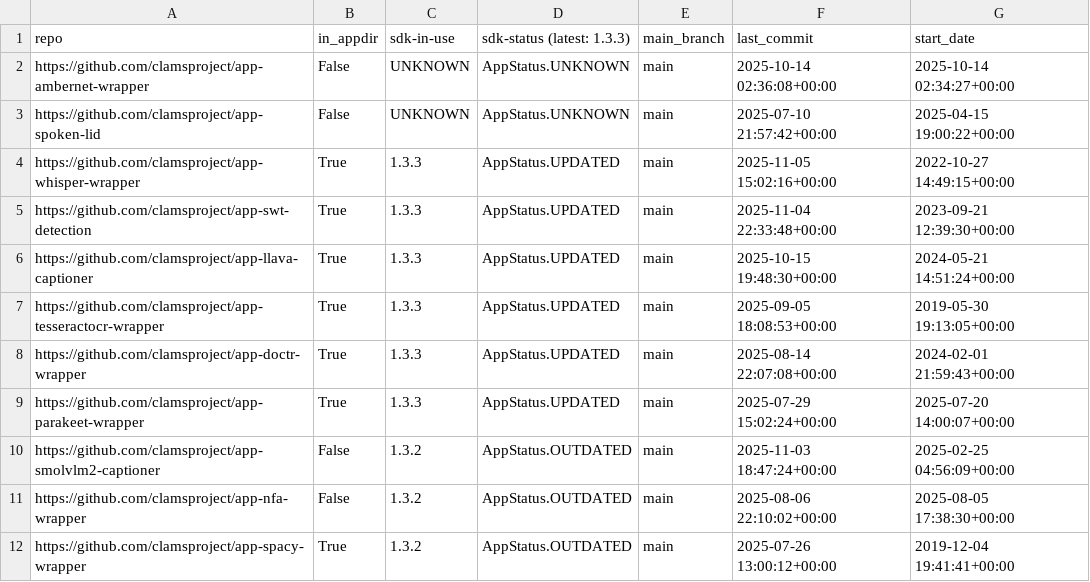
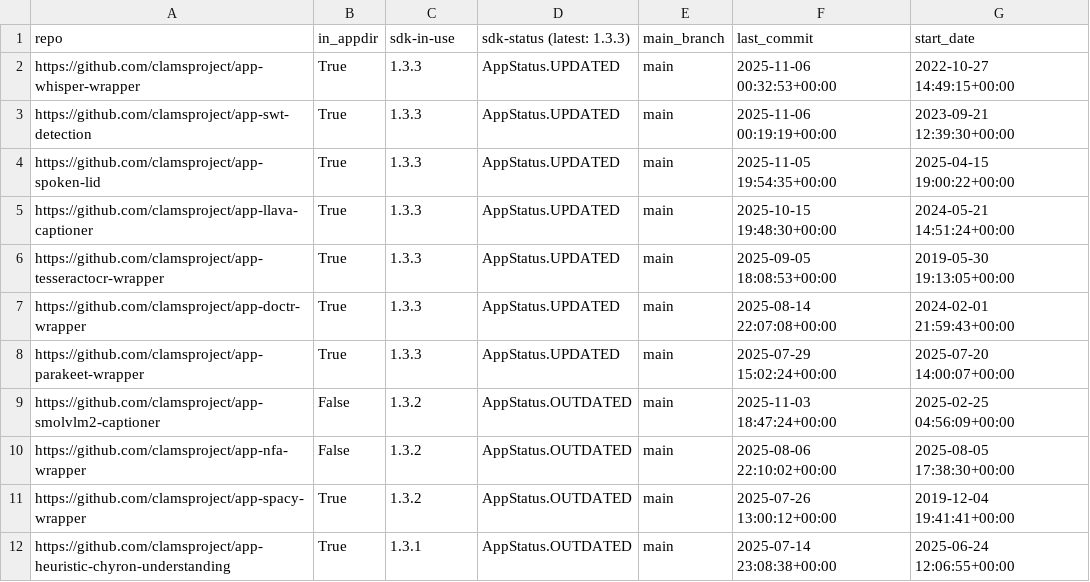
Before and after one commit to clamsproject/apps, a CSV file: clams-apps-repos.csv, drawn as a sheet; only a part is shown; the shorter side is filled out with more unchanged rows.

Commit message:
updating app development dashboard file

```diff
--- a/clams-apps-repos.csv
+++ b/clams-apps-repos.csv
@@ -1,6 +1,5 @@
 repo,in_appdir,sdk-in-use,sdk-status (latest: 1.3.3),main_branch,last_commit,start_date
-https://github.com/clamsproject/app-ambernet-wrapper,False,UNKNOWN,AppStatus.UNKNOWN,main,2025-10-14 02:36:08+00:00,2025-10-14 02:34:27+00:00
-https://github.com/clamsproject/app-spoken-lid,False,UNKNOWN,AppStatus.UNKNOWN,main,2025-07-10 21:57:42+00:00,2025-04-15 19:00:22+00:00
-https://github.com/clamsproject/app-whisper-wrapper,True,1.3.3,AppStatus.UPDATED,main,2025-11-05 15:02:16+00:00,2022-10-27 14:49:15+00:00
-https://github.com/clamsproject/app-swt-detection,True,1.3.3,AppStatus.UPDATED,main,2025-11-04 22:33:48+00:00,2023-09-21 12:39:30+00:00
+https://github.com/clamsproject/app-whisper-wrapper,True,1.3.3,AppStatus.UPDATED,main,2025-11-06 00:32:53+00:00,2022-10-27 14:49:15+00:00
+https://github.com/clamsproject/app-swt-detection,True,1.3.3,AppStatus.UPDATED,main,2025-11-06 00:19:19+00:00,2023-09-21 12:39:30+00:00
+https://github.com/clamsproject/app-spoken-lid,True,1.3.3,AppStatus.UPDATED,main,2025-11-05 19:54:35+00:00,2025-04-15 19:00:22+00:00
 https://github.com/clamsproject/app-llava-captioner,True,1.3.3,AppStatus.UPDATED,main,2025-10-15 19:48:30+00:00,2024-05-21 14:51:24+00:00
```
